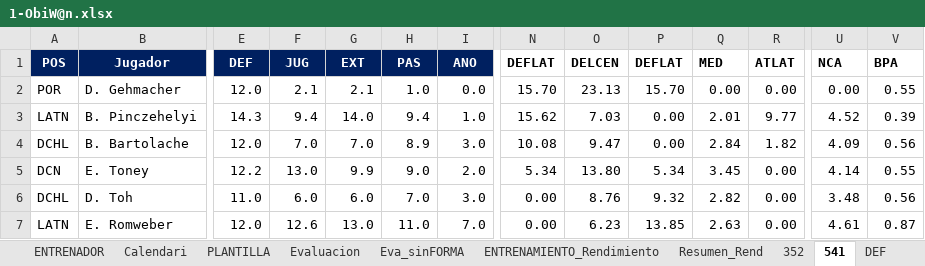
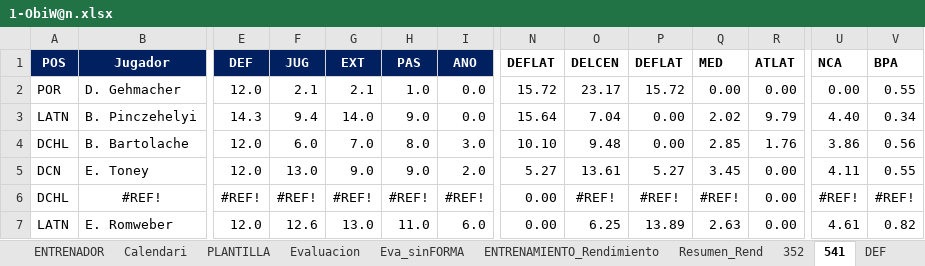
Before and after one commit to uny11/HI, an Excel workbook: projects/current/hattrick/1-ObiW@n.xlsx, sheet 541, drawn as a sheet; only a part is shown, gaps mark what is left out; values as stored, in another font and other column widths than the file's, no borders; conditional formats not drawn; removed rows and columns are numbered as before the commit, all else as after; rows hold the shown columns only; the diff covers the shown part only; the diff names each change by its address in the sheet, - before the commit and + after, or states it on an @@ line.

```diff
--- a/projects/current/hattrick/1-ObiW@n.xlsx (sheet 541)
+++ b/projects/current/hattrick/1-ObiW@n.xlsx (sheet 541)
-N2 (DEFLAT): 15.70
+N2 (DEFLAT): 15.72
-O2 (DELCEN): 23.13
+O2 (DELCEN): 23.17
-P2 (DEFLAT): 15.70
+P2 (DEFLAT): 15.72
-H3 (PAS): 9.4
+H3 (PAS): 9.0
-I3 (ANO): 1.0
+I3 (ANO): 0.0
-N3 (DEFLAT): 15.62
+N3 (DEFLAT): 15.64
-O3 (DELCEN): 7.03
+O3 (DELCEN): 7.04
-Q3 (MED): 2.01
+Q3 (MED): 2.02
-R3 (ATLAT): 9.77
+R3 (ATLAT): 9.79
-U3 (NCA): 4.52
+U3 (NCA): 4.40
-V3 (BPA): 0.39
+V3 (BPA): 0.34
-F4 (JUG): 7.0
+F4 (JUG): 6.0
-H4 (PAS): 8.9
+H4 (PAS): 8.0
-N4 (DEFLAT): 10.08
+N4 (DEFLAT): 10.10
-O4 (DELCEN): 9.47
+O4 (DELCEN): 9.48
-Q4 (MED): 2.84
+Q4 (MED): 2.85
-R4 (ATLAT): 1.82
+R4 (ATLAT): 1.76
-U4 (NCA): 4.09
+U4 (NCA): 3.86
-E5 (DEF): 12.2
+E5 (DEF): 12.0
-G5 (EXT): 9.9
+G5 (EXT): 9.0
-N5 (DEFLAT): 5.34
+N5 (DEFLAT): 5.27
-O5 (DELCEN): 13.80
+O5 (DELCEN): 13.61
-P5 (DEFLAT): 5.34
+P5 (DEFLAT): 5.27
-U5 (NCA): 4.14
+U5 (NCA): 4.11
-row 6: DCHL | D. Toh | 11.0 | 6.0 | 6.0 | 7.0 | 3.0 | 0.00 | 8.76 | 9.32 | 2.82 | 0.00 | 3.48 | 0.56
+row 6: DCHL | #REF! | #REF! | #REF! | #REF! | #REF! | #REF! | 0.00 | #REF! | #REF! | #REF! | 0.00 | #REF! | #REF!
-I7 (ANO): 7.0
+I7 (ANO): 6.0
-O7 (DELCEN): 6.23
+O7 (DELCEN): 6.25
-P7 (DEFLAT): 13.85
+P7 (DEFLAT): 13.89
-V7 (BPA): 0.87
+V7 (BPA): 0.82
```
Also changed, not shown: 4 added rows, 4 removed rows and 34 edited cells elsewhere in this sheet, sheet Evaluacion, sheet PLANTILLA, sheet Eva_sinFORMA, sheet ENTRENAMIENTO_Rendimiento, sheet CAPITAN, sheet EconomiaT49, 15 more sheets, other sheet tabs, formulas that keep their value, hidden cells, charts or pictures, projects/current/hattrick/z-TirosLejanos.xlsx, 1 other file.
